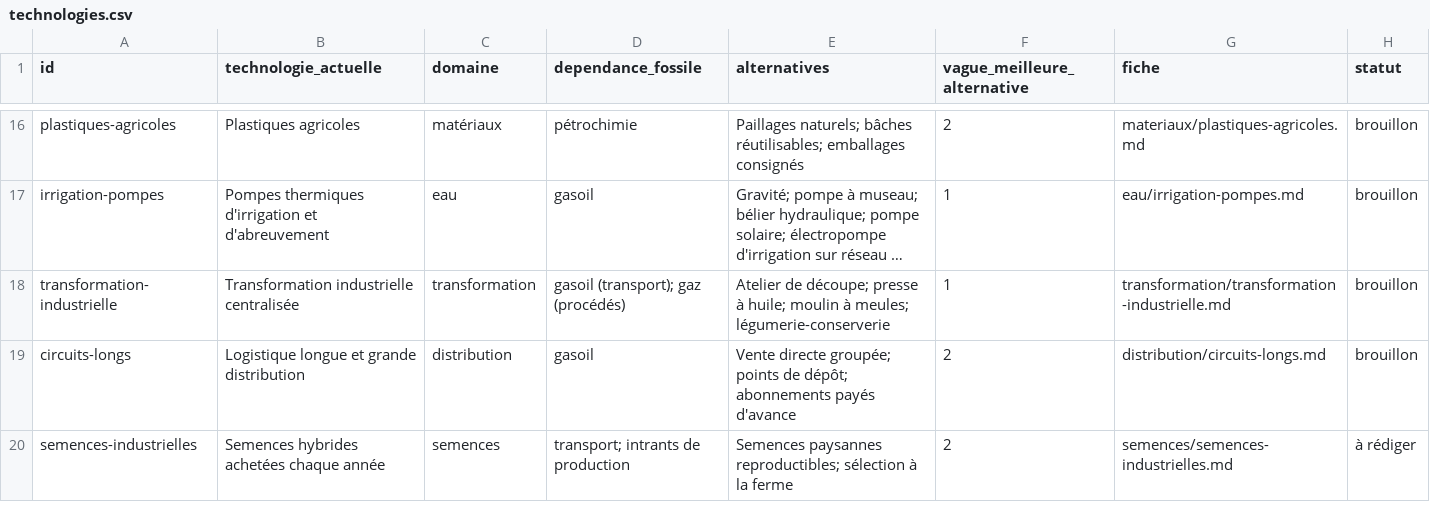
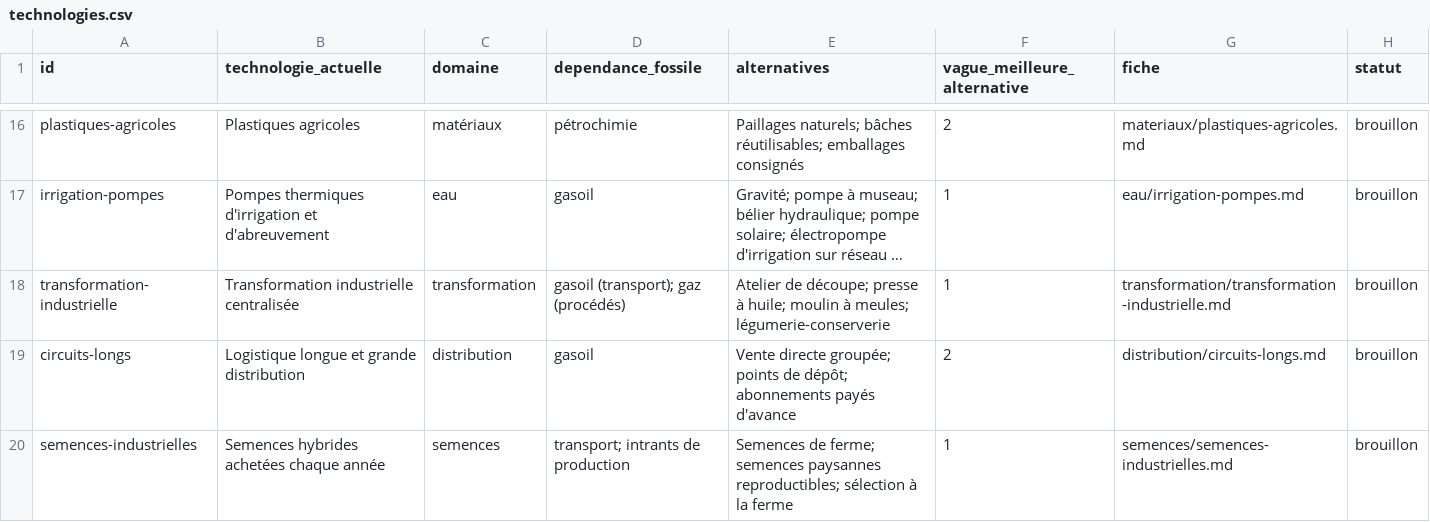
Before and after one commit to sapidesrl/Agrifutur, a CSV file: data/technologies.csv, drawn as a sheet; only a part is shown, gaps mark what is left out; long unchanged cells end in ….

```diff
--- a/data/technologies.csv
+++ b/data/technologies.csv
@@ -19,2 +19,2 @@ transformation-industrielle,Transformation industrielle centralisée,transformat
 circuits-longs,Logistique longue et grande distribution,distribution,gasoil,Vente directe groupée; points de dépôt; abonnements payés d'avance,2,distribution/circuits-longs.md,brouillon
-semences-industrielles,Semences hybrides achetées chaque année,semences,transport; intrants de production,Semences paysannes reproductibles; sélection à la ferme,2,semences/semences-industrielles.md,à rédiger
+semences-industrielles,Semences hybrides achetées chaque année,semences,transport; intrants de production,Semences de ferme; semences paysannes reproductibles; sélection à la ferme,1,semences/semences-industrielles.md,brouillon
```
Also changed, not shown: 4 other files.
